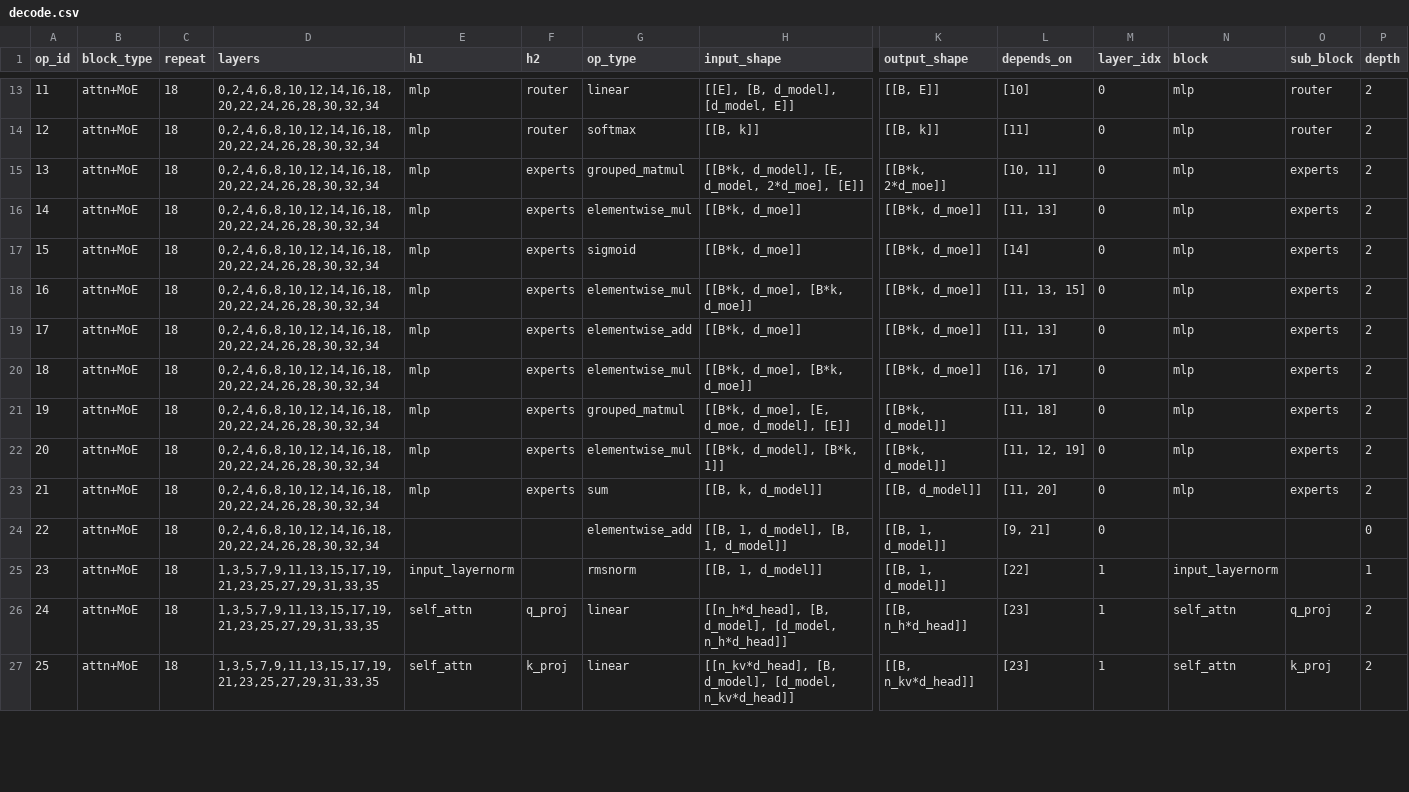
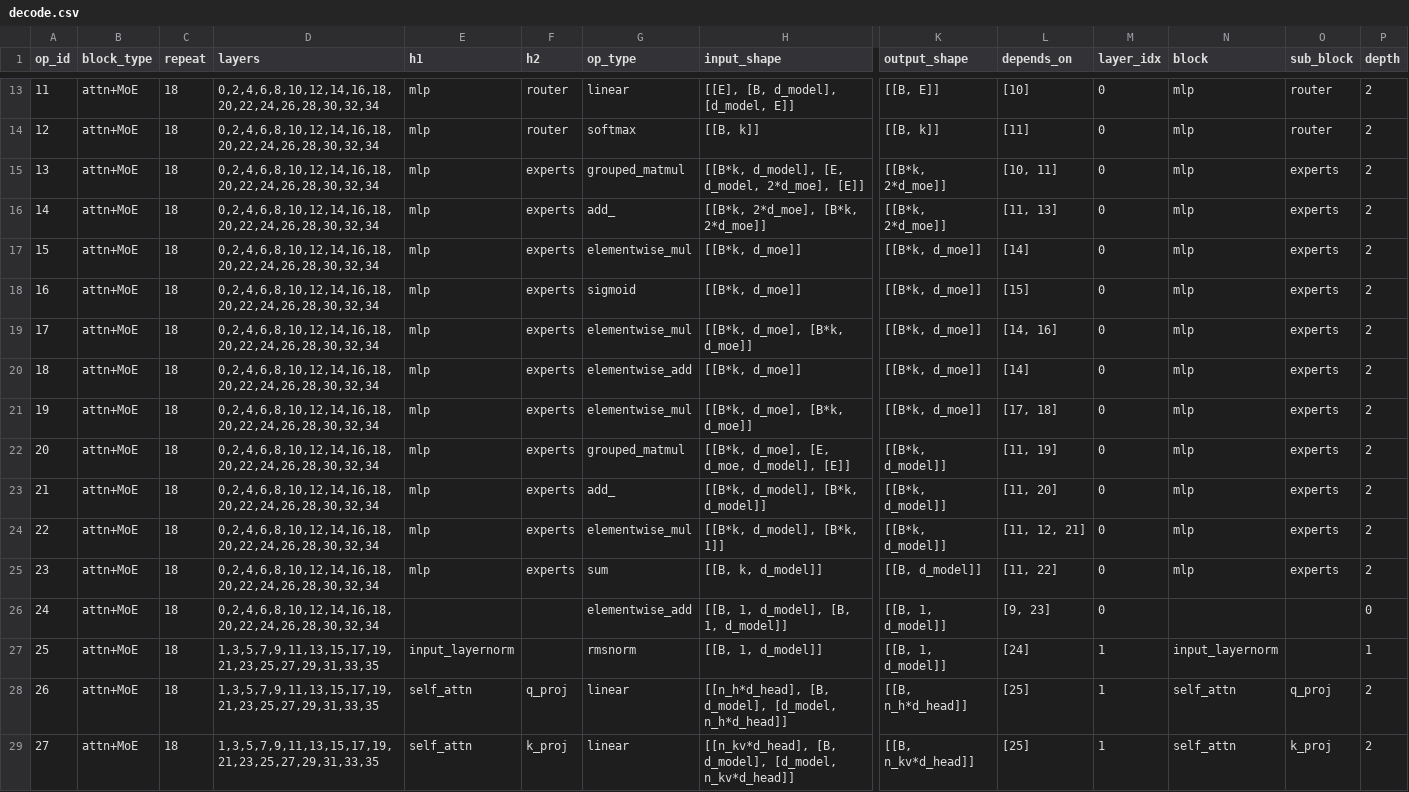
Before and after one commit to KimHyeon-Ji/llm-arch-tracer, a CSV file: models/openai__gpt-oss-120b/decode.csv, drawn as a sheet; only a part is shown, gaps mark what is left out; addresses are those after the commit; rows hold the shown columns only; the diff covers the shown part only; the diff names each change by its address in the sheet, - before the commit and + after, or states it on an @@ line.

```diff
--- a/models/openai__gpt-oss-120b/decode.csv
+++ b/models/openai__gpt-oss-120b/decode.csv
+row 16: 14 | attn+MoE | 18 | 0,2,4,6,8,10,12,14,16,18,20,22,24,26,28,30,32,34 | mlp | experts | add_ | [[B*k, 2*d_moe], [B*k, 2*d_moe]] | [[B*k, 2*d_moe]] | [11, 13] | 0 | mlp | experts | 2
@@ column A (op_id) renumbered from row 17 down @@
-L17 (depends_on): [11, 13]
+L17 (depends_on): [14]
-L18 (depends_on): [14]
+L18 (depends_on): [15]
-L19 (depends_on): [11, 13, 15]
+L19 (depends_on): [14, 16]
-L20 (depends_on): [11, 13]
+L20 (depends_on): [14]
-L21 (depends_on): [16, 17]
+L21 (depends_on): [17, 18]
-L22 (depends_on): [11, 18]
+L22 (depends_on): [11, 19]
+row 23: 21 | attn+MoE | 18 | 0,2,4,6,8,10,12,14,16,18,20,22,24,26,28,30,32,34 | mlp | experts | add_ | [[B*k, d_model], [B*k, d_model]] | [[B*k, d_model]] | [11, 20] | 0 | mlp | experts | 2
-L24 (depends_on): [11, 12, 19]
+L24 (depends_on): [11, 12, 21]
-L25 (depends_on): [11, 20]
+L25 (depends_on): [11, 22]
-L26 (depends_on): [9, 21]
+L26 (depends_on): [9, 23]
-L27 (depends_on): [22]
+L27 (depends_on): [24]
-L28:L29 (depends_on): [23]
+L28:L29 (depends_on): [25]
```
Also changed, not shown: 2 added rows and 21 edited cells elsewhere in this file, models/meta-llama__Llama-4-Maverick-17B-128E/decode.csv, models/meta-llama__Llama-4-Maverick-17B-128E/prefill.csv, 54 other files.
